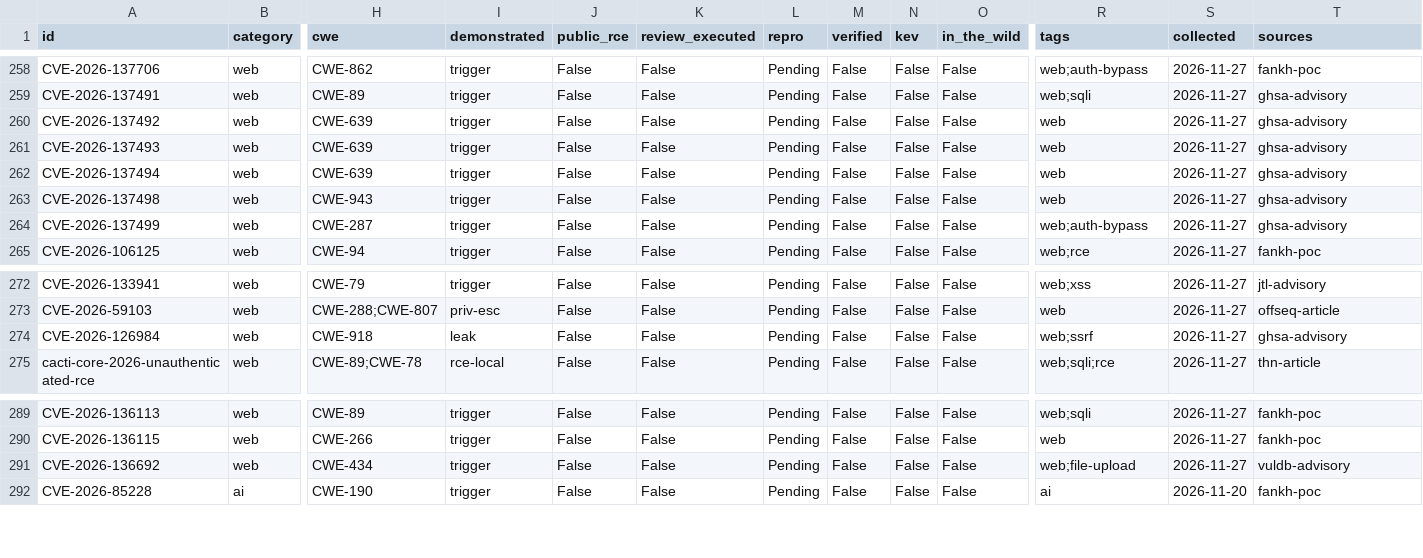
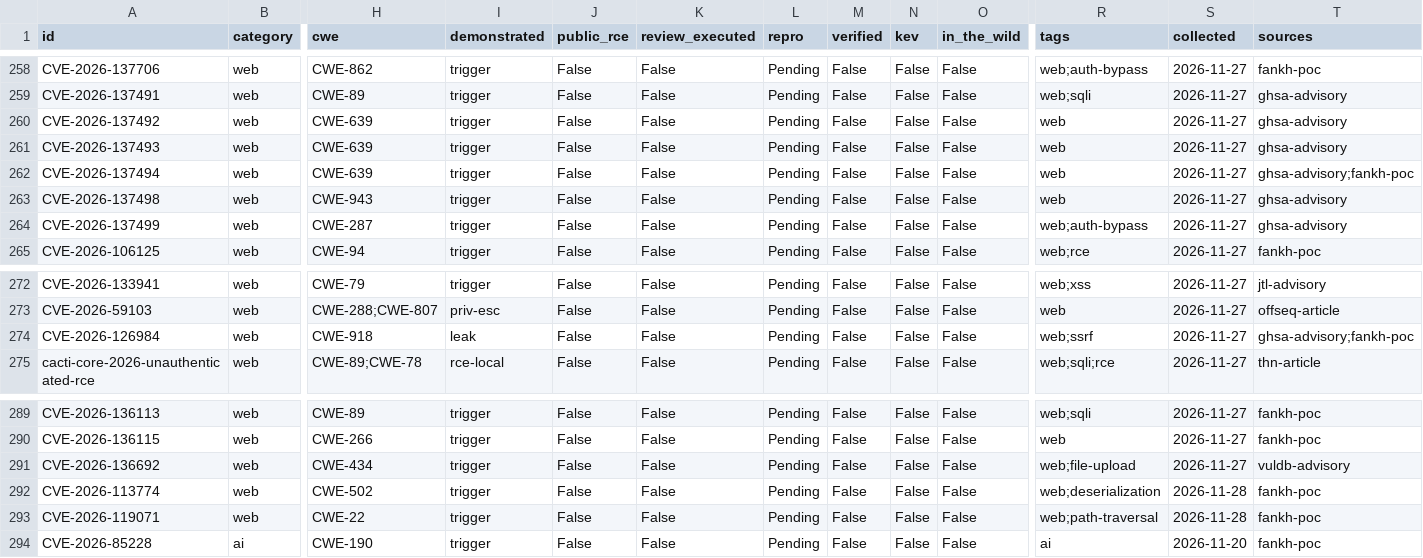
Before and after one commit to Coff0xc/cofflab, a CSV file: dataset/cofflab.csv, drawn as a sheet; only a part is shown, gaps mark what is left out; rows hold the shown columns only; the diff names each change by its address in the sheet, - before the commit and + after, or states it on an @@ line.

Commit message:
Sync catalog: +2 entries (CVE-2026-113774, CVE-2026-119071)

```diff
--- a/dataset/cofflab.csv
+++ b/dataset/cofflab.csv
-T262 (sources): ghsa-advisory
+T262 (sources): ghsa-advisory;fankh-poc
-T274 (sources): ghsa-advisory
+T274 (sources): ghsa-advisory;fankh-poc
+row 292: CVE-2026-113774 | web | CWE-502 | trigger | False | False | Pending | False | False | False | web;deserialization | 2026-11-28 | fankh-poc
+row 293: CVE-2026-119071 | web | CWE-22 | trigger | False | False | Pending | False | False | False | web;path-traversal | 2026-11-28 | fankh-poc
```
Also changed, not shown: 8 other files.
